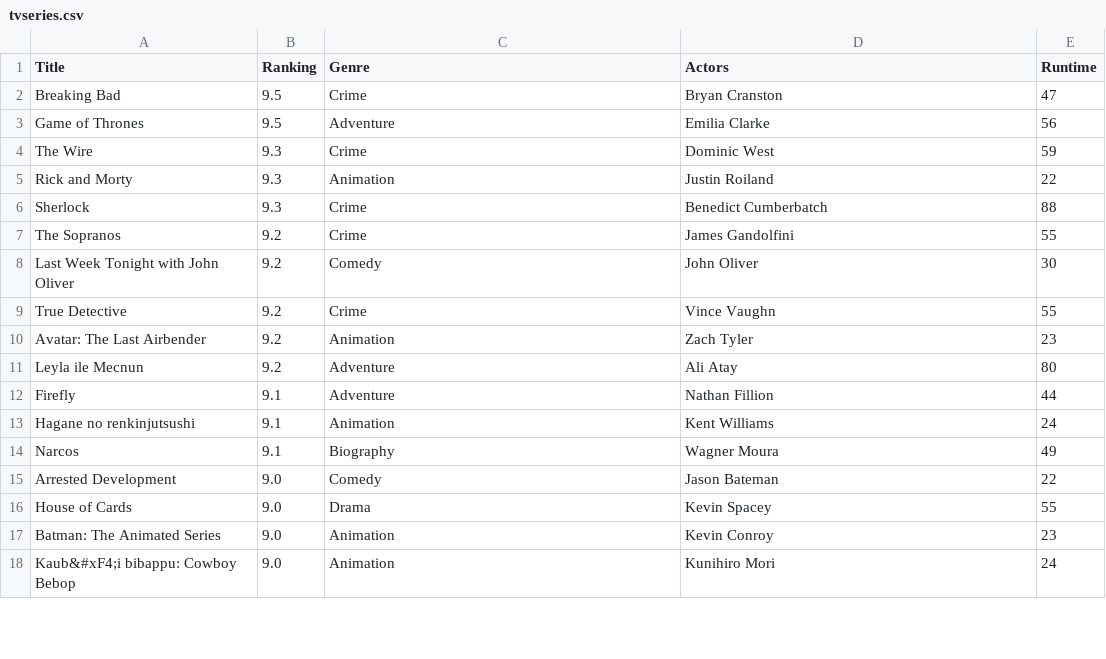
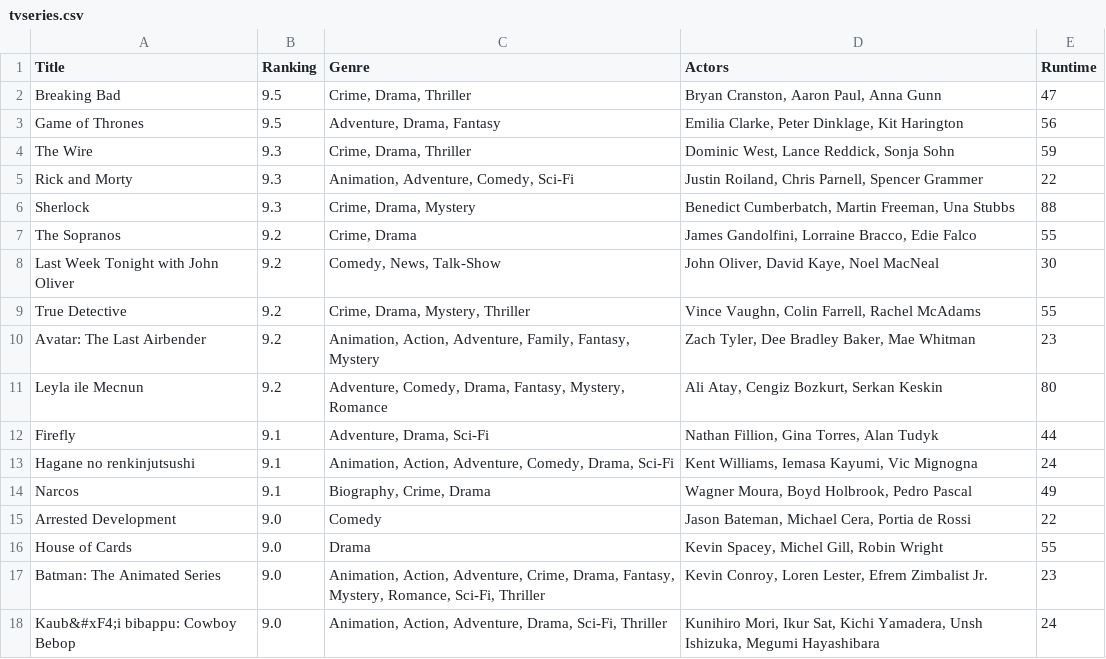
Before and after one commit to terschure/Dataprocessing, a CSV file: Homework/Week1/tvseries.csv, drawn as a sheet; only a part is shown; the diff covers the shown part only.

```diff
--- a/Homework/Week1/tvseries.csv
+++ b/Homework/Week1/tvseries.csv
@@ -1,18 +1,18 @@
 Title,Ranking,Genre,Actors,Runtime
-Breaking Bad,9.5,Crime,Bryan Cranston,47
-Game of Thrones,9.5,Adventure,Emilia Clarke,56
-The Wire,9.3,Crime,Dominic West,59
-Rick and Morty,9.3,Animation,Justin Roiland,22
-Sherlock,9.3,Crime,Benedict Cumberbatch,88
-The Sopranos,9.2,Crime,James Gandolfini,55
-Last Week Tonight with John Oliver,9.2,Comedy,John Oliver,30
-True Detective,9.2,Crime,Vince Vaughn,55
-Avatar: The Last Airbender,9.2,Animation,Zach Tyler,23
-Leyla ile Mecnun,9.2,Adventure,Ali Atay,80
-Firefly,9.1,Adventure,Nathan Fillion,44
-Hagane no renkinjutsushi,9.1,Animation,Kent Williams,24
-Narcos,9.1,Biography,Wagner Moura,49
-Arrested Development,9.0,Comedy,Jason Bateman,22
-House of Cards,9.0,Drama,Kevin Spacey,55
-Batman: The Animated Series,9.0,Animation,Kevin Conroy,23
-Kaub&#xF4;i bibappu: Cowboy Bebop,9.0,Animation,Kunihiro Mori,24
+Breaking Bad,9.5,"Crime, Drama, Thriller","Bryan Cranston, Aaron Paul, Anna Gunn",47
+Game of Thrones,9.5,"Adventure, Drama, Fantasy","Emilia Clarke, Peter Dinklage, Kit Harington",56
+The Wire,9.3,"Crime, Drama, Thriller","Dominic West, Lance Reddick, Sonja Sohn",59
+Rick and Morty,9.3,"Animation, Adventure, Comedy, Sci-Fi","Justin Roiland, Chris Parnell, Spencer Grammer",22
+Sherlock,9.3,"Crime, Drama, Mystery","Benedict Cumberbatch, Martin Freeman, Una Stubbs",88
+The Sopranos,9.2,"Crime, Drama","James Gandolfini, Lorraine Bracco, Edie Falco",55
+Last Week Tonight with John Oliver,9.2,"Comedy, News, Talk-Show","John Oliver, David Kaye, Noel MacNeal",30
+True Detective,9.2,"Crime, Drama, Mystery, Thriller","Vince Vaughn, Colin Farrell, Rachel McAdams",55
+Avatar: The Last Airbender,9.2,"Animation, Action, Adventure, Family, Fantasy, Mystery","Zach Tyler, Dee Bradley Baker, Mae Whitman",23
+Leyla ile Mecnun,9.2,"Adventure, Comedy, Drama, Fantasy, Mystery, Romance","Ali Atay, Cengiz Bozkurt, Serkan Keskin",80
+Firefly,9.1,"Adventure, Drama, Sci-Fi","Nathan Fillion, Gina Torres, Alan Tudyk",44
+Hagane no renkinjutsushi,9.1,"Animation, Action, Adventure, Comedy, Drama, Sci-Fi","Kent Williams, Iemasa Kayumi, Vic Mignogna",24
+Narcos,9.1,"Biography, Crime, Drama","Wagner Moura, Boyd Holbrook, Pedro Pascal",49
+Arrested Development,9.0,Comedy,"Jason Bateman, Michael Cera, Portia de Rossi",22
+House of Cards,9.0,Drama,"Kevin Spacey, Michel Gill, Robin Wright",55
+Batman: The Animated Series,9.0,"Animation, Action, Adventure, Crime, Drama, Fantasy, Mystery, Romance, Sci-Fi, Thriller","Kevin Conroy, Loren Lester, Efrem Zimbalist Jr.",23
+Kaub&#xF4;i bibappu: Cowboy Bebop,9.0,"Animation, Action, Adventure, Drama, Sci-Fi, Thriller","Kunihiro Mori, Ikur Sat, Kichi Yamadera, Unsh Ishizuka, Megumi Hayashibara",24
```
Also changed, not shown: 63 edited cells elsewhere in this file, 1 other file.
